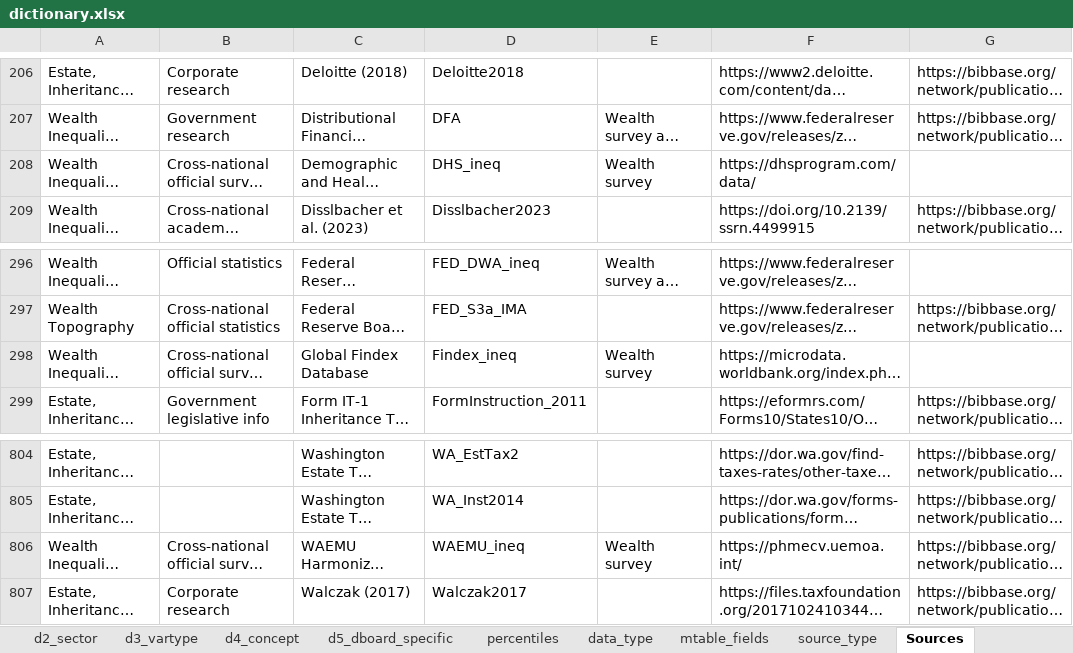
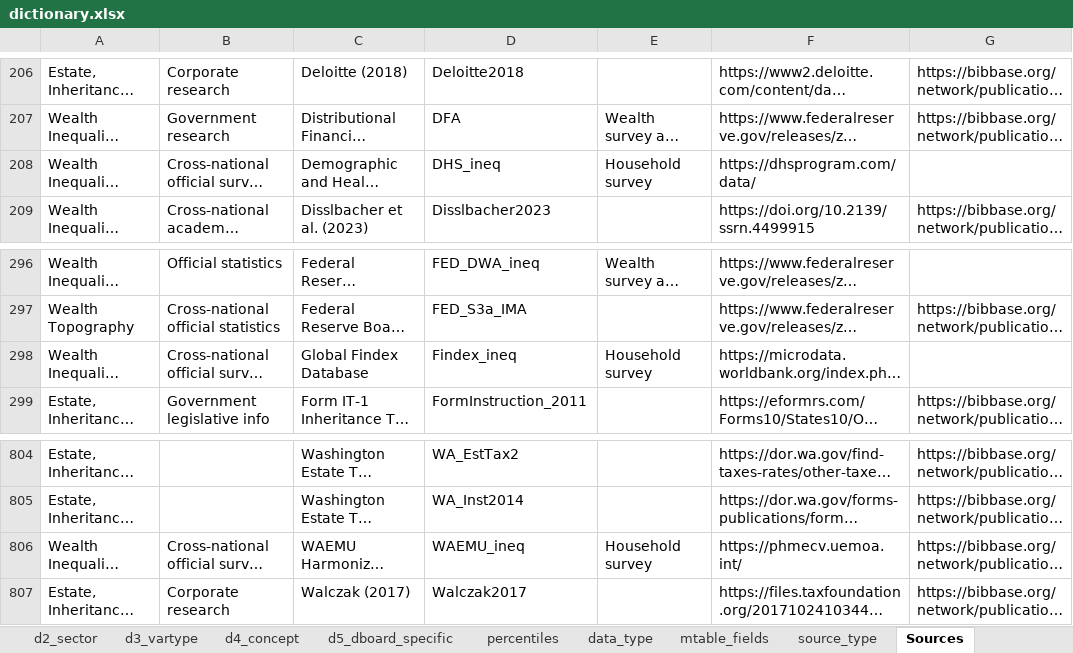
Before and after one commit to ignacio-flores/data-showroom, an Excel workbook: data/dictionary.xlsx, sheet Sources, drawn as a sheet; only a part is shown, gaps mark what is left out; long unchanged cells end in …; values as stored, in another font and other column widths than the file's, no borders; the diff names each change by its address in the sheet, - before the commit and + after, or states it on an @@ line.

```diff
--- a/data/dictionary.xlsx (sheet Sources)
+++ b/data/dictionary.xlsx (sheet Sources)
-E208: Wealth survey
+E208: Household survey
-E298: Wealth survey
+E298: Household survey
-E806: Wealth survey
+E806: Household survey
```
Also changed, not shown: sheet d5_dboard_specific, 20 other files.
